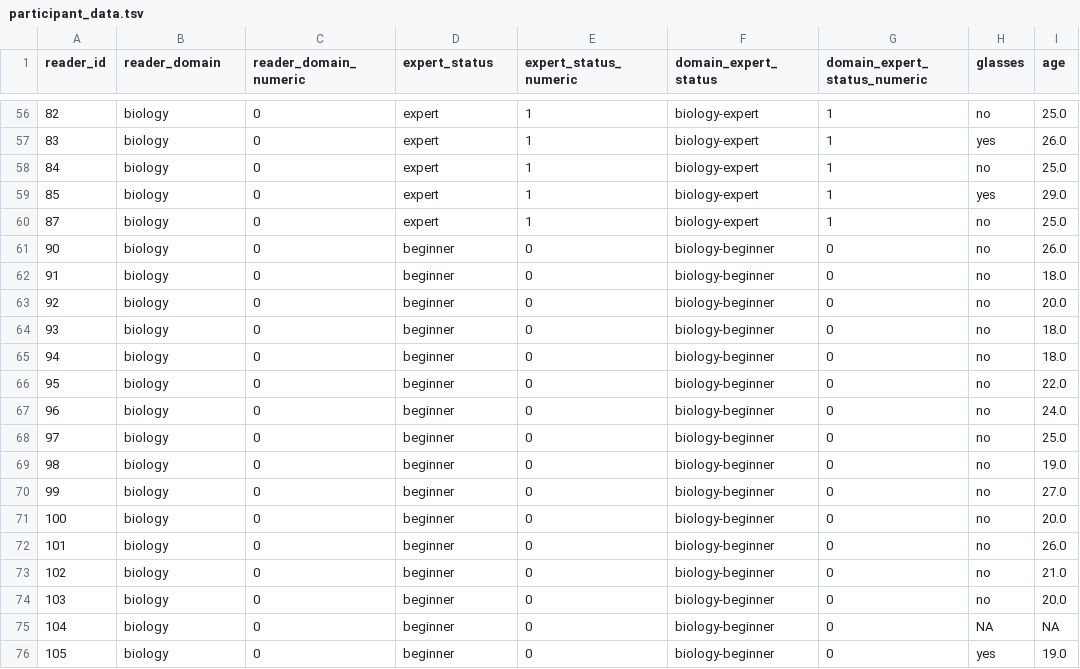
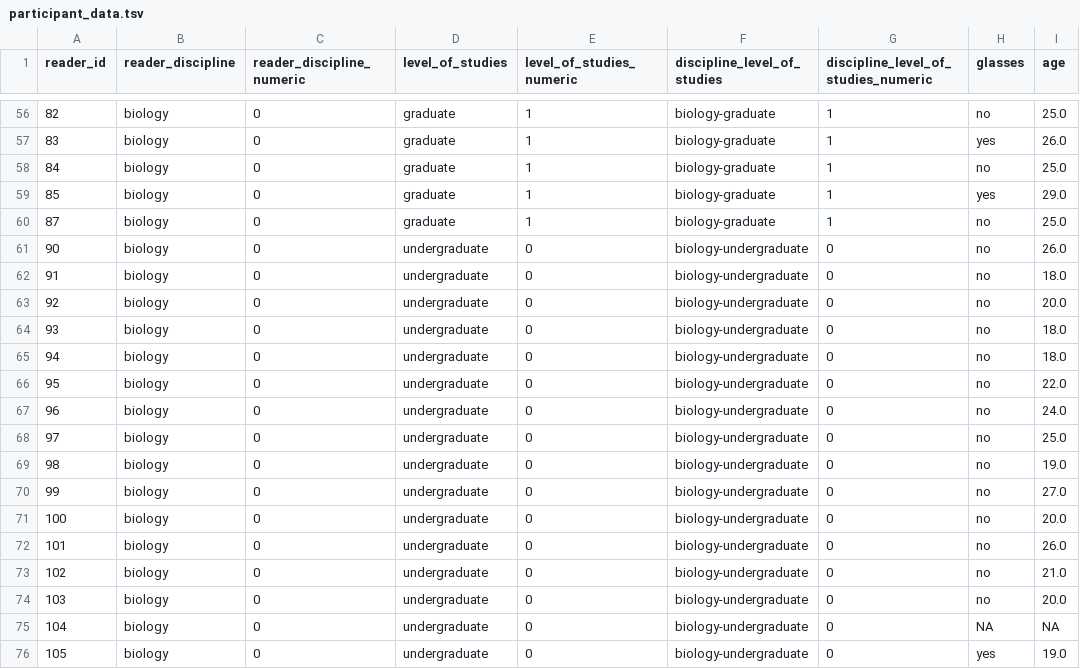
Before and after one commit to DiLi-Lab/PoTeC, a TSV file: participants/participant_data.tsv, drawn as a sheet; only a part is shown, gaps mark what is left out; the diff covers the shown part only; the diff names each change by its address in the sheet, - before the commit and + after, or states it on an @@ line.

```diff
--- a/participants/participant_data.tsv
+++ b/participants/participant_data.tsv
-B1: reader_domain
+B1: reader_discipline
-C1: reader_domain_numeric
+C1: reader_discipline_numeric
-D1: expert_status
+D1: level_of_studies
-E1: expert_status_numeric
+E1: level_of_studies_numeric
-F1: domain_expert_status
+F1: discipline_level_of_studies
-G1: domain_expert_status_numeric
+G1: discipline_level_of_studies_numeric
-D56:D60 (level_of_studies): expert
+D56:D60 (level_of_studies): graduate
-F56:F60 (discipline_level_of_studies): biology-expert
+F56:F60 (discipline_level_of_studies): biology-graduate
-D61:D76 (level_of_studies): beginner
+D61:D76 (level_of_studies): undergraduate
-F61:F76 (discipline_level_of_studies): biology-beginner
+F61:F76 (discipline_level_of_studies): biology-undergraduate
```
Also changed, not shown: 108 edited cells elsewhere in this file, 35 other files.
